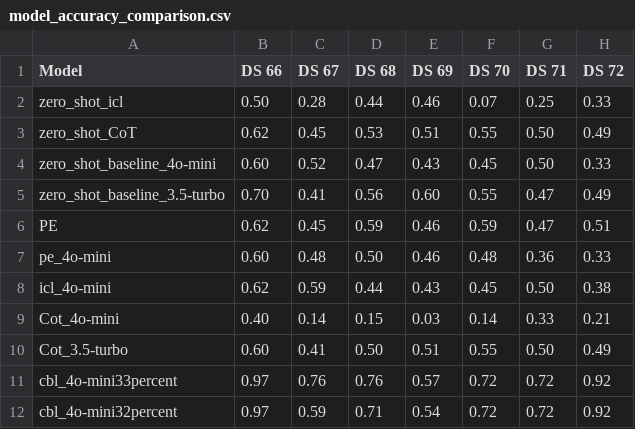
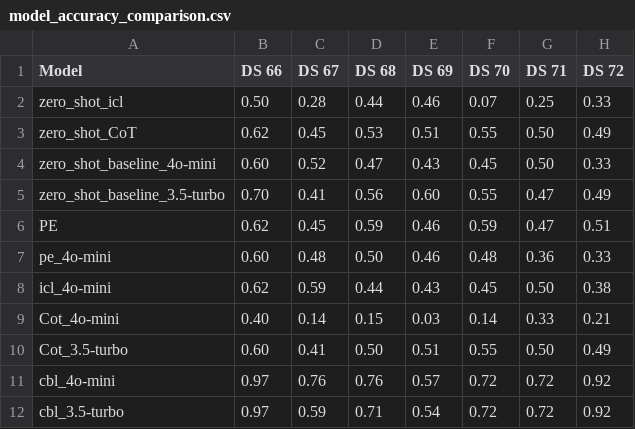
Before and after one commit to NeilD-18/CSC-306-Proj4, a CSV file: model_accuracy_comparison.csv, drawn as a sheet; only a part is shown; the diff names each change by its address in the sheet, - before the commit and + after, or states it on an @@ line.

```diff
--- a/model_accuracy_comparison.csv
+++ b/model_accuracy_comparison.csv
-A11 (Model): cbl_4o-mini33percent
+A11 (Model): cbl_4o-mini
-A12 (Model): cbl_4o-mini32percent
+A12 (Model): cbl_3.5-turbo
```
Also changed, not shown: type_accuracy.csv, 10 other files.
